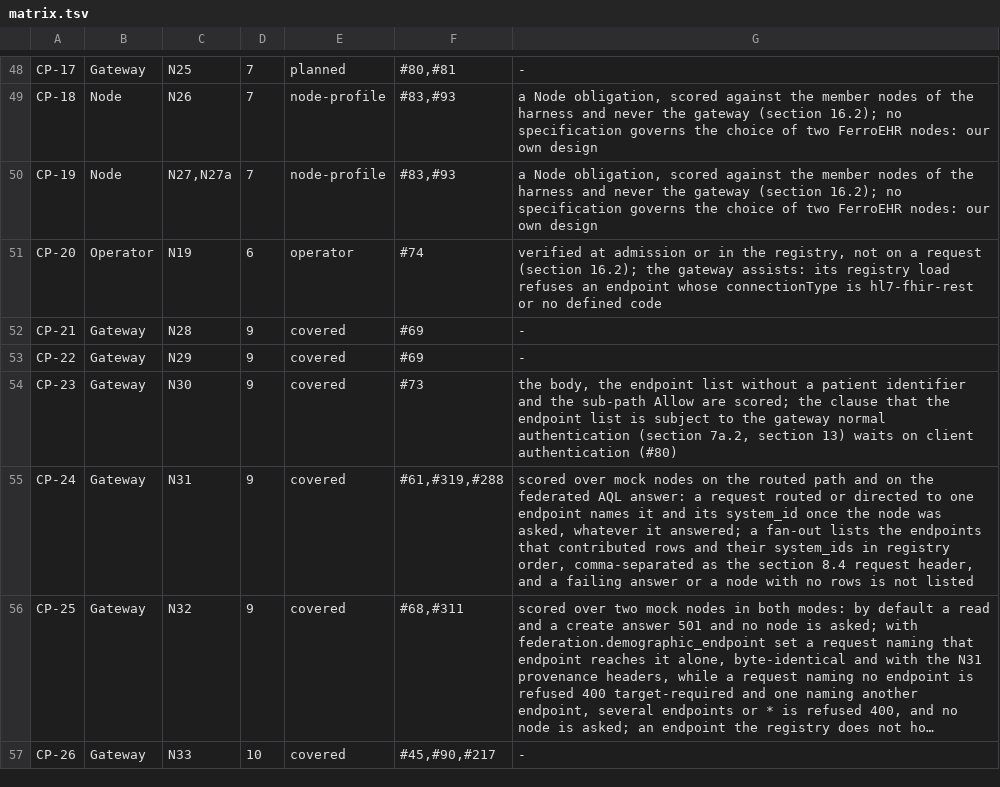
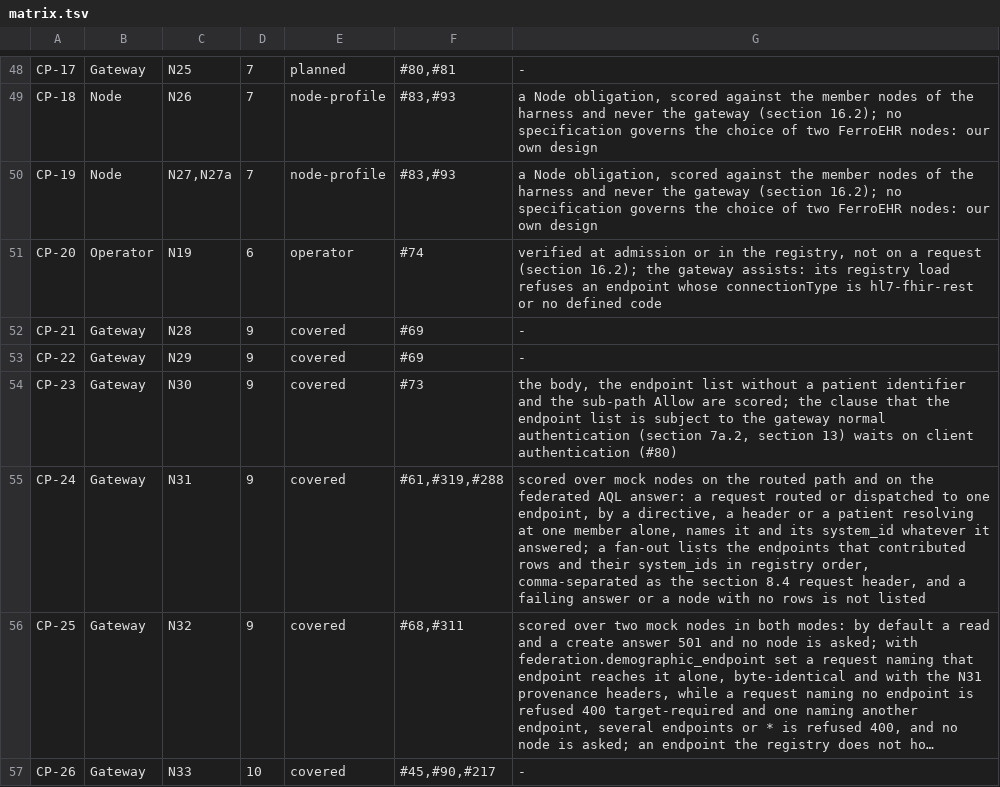
Before and after one commit to FerroHEALTH/FerroFED, a TSV file: conformance/matrix.tsv, drawn as a sheet; only a part is shown, gaps mark what is left out; long unchanged cells end in …; the diff names each change by its address in the sheet, - before the commit and + after, or states it on an @@ line.

Commit message:
feat(query): name the one node an undirected query was dispatched to (N31)
N31 and section 7a.3 cover every request routed or dispatched to a single node, so a query whose plan dispatches to exactly one endpoint names it, whether a directive or a header chose it or the patient resolves at one member alone, and whatever that node answered.

```diff
--- a/conformance/matrix.tsv
+++ b/conformance/matrix.tsv
-G55: …routed or directed to one endpoint names it and its system_id once the node was asked, whatever it…
+G55: …routed or dispatched to one endpoint, by a directive, a header or a patient resolving at one member alone, names it and its system_id whatever it…
```
Also changed, not shown: 6 other files.
